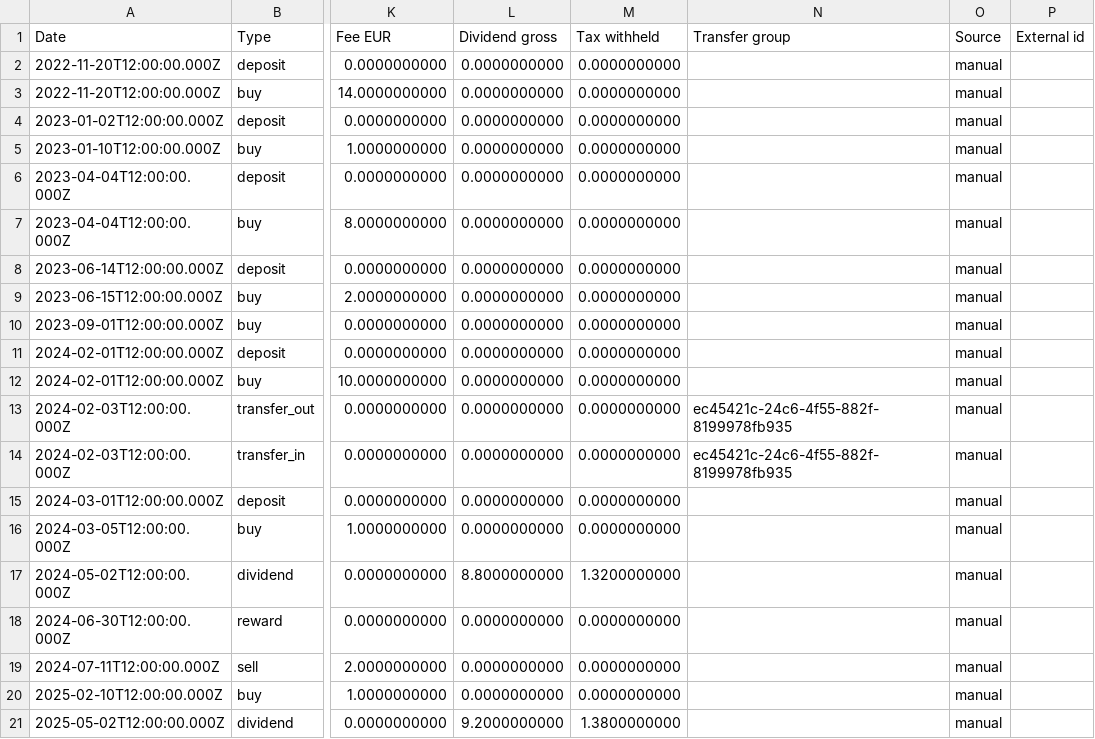
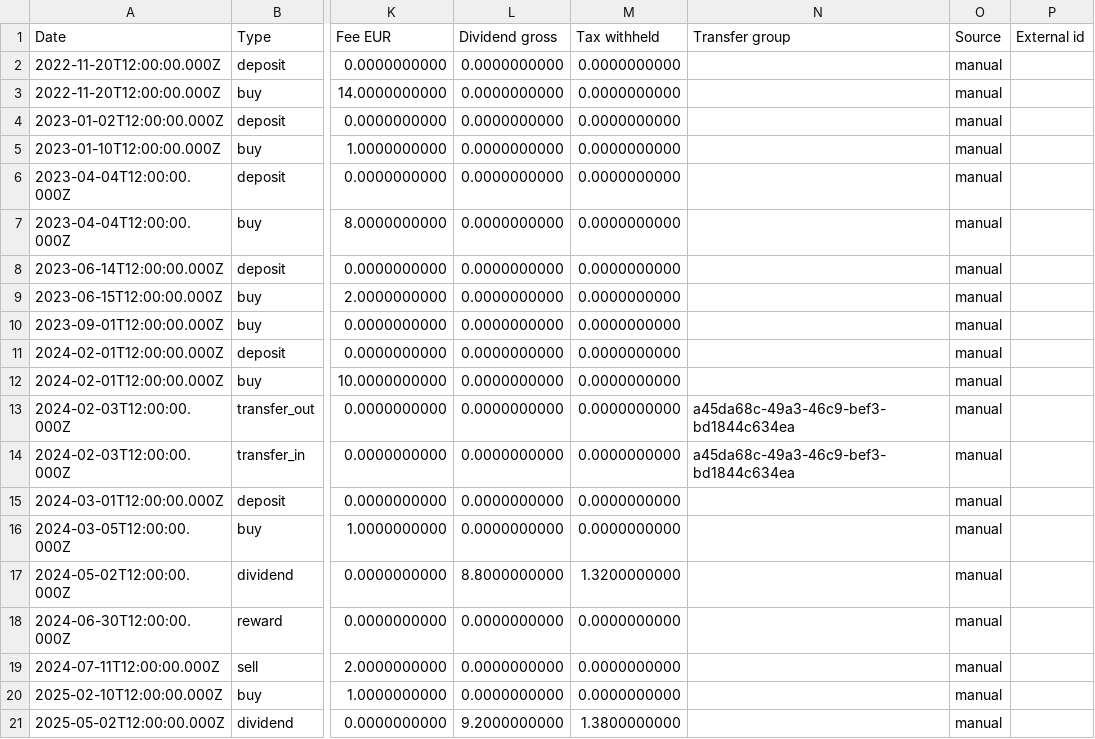
Before and after one commit to zenonymous/box3balans, a CSV file: demo/data/en/files/transactions.csv, drawn as a sheet; only a part is shown, gaps mark what is left out; the diff names each change by its address in the sheet, - before the commit and + after, or states it on an @@ line.

```diff
--- a/demo/data/en/files/transactions.csv
+++ b/demo/data/en/files/transactions.csv
-N13:N14 (Transfer group): ec45421c-24c6-4f55-882f-8199978fb935
+N13:N14 (Transfer group): a45da68c-49a3-46c9-bef3-bd1844c634ea
```
Also changed, not shown: demo/data/nl/files/transactions.csv, 42 other files.
